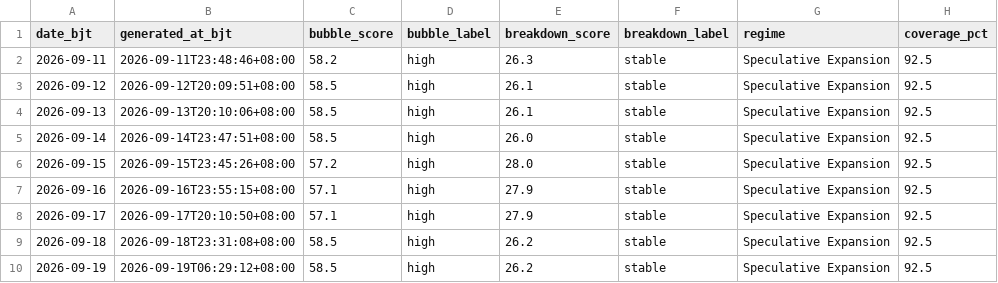
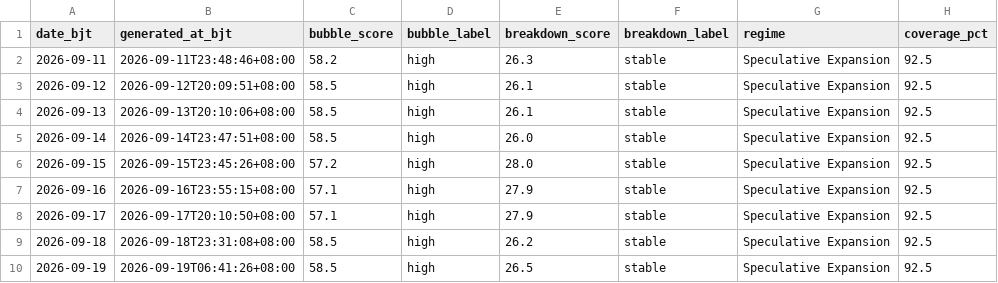
Before and after one commit to russell-home667/AI-bubble-monitor, a CSV file: data/ai_bubble/top_scores/history.csv, drawn as a sheet.

```diff
--- a/data/ai_bubble/top_scores/history.csv
+++ b/data/ai_bubble/top_scores/history.csv
@@ -9,2 +9,2 @@ date_bjt,generated_at_bjt,bubble_score,bubble_label,breakdown_score,breakdown_la
 2026-09-18,2026-09-18T23:31:08+08:00,58.5,high,26.2,stable,Speculative Expansion,92.5
-2026-09-19,2026-09-19T06:29:12+08:00,58.5,high,26.2,stable,Speculative Expansion,92.5
+2026-09-19,2026-09-19T06:41:26+08:00,58.5,high,26.5,stable,Speculative Expansion,92.5
```
Also changed, not shown: 1 other file.
